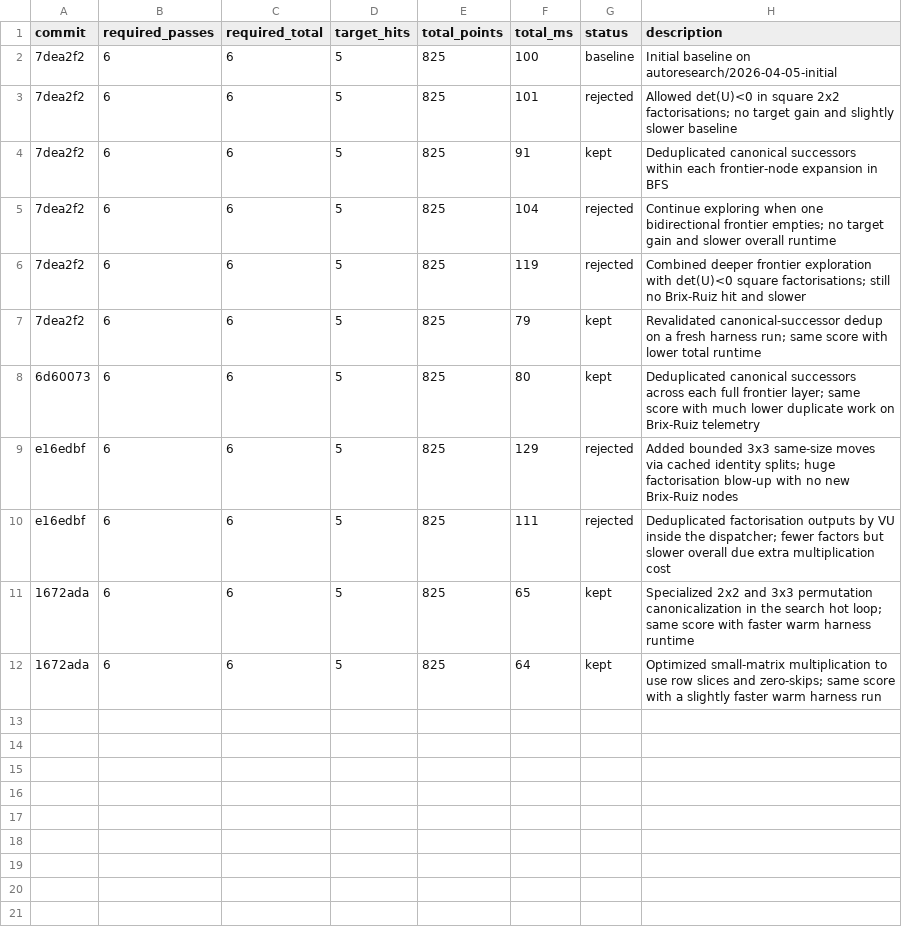
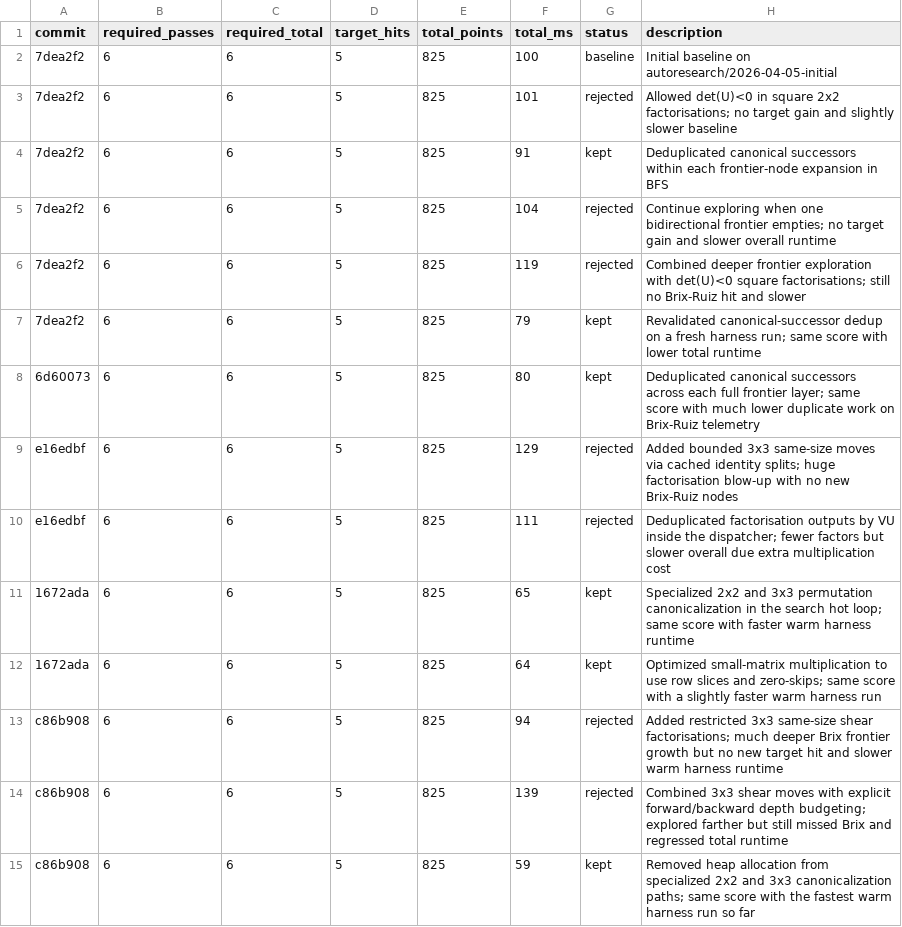
Before and after one commit to KPLauritzen/sse-rust, a TSV file: research/results.tsv, drawn as a sheet; the diff names each change by its address in the sheet, - before the commit and + after, or states it on an @@ line.

Commit message:
Tighten small-matrix canonicalization

```diff
--- a/research/results.tsv
+++ b/research/results.tsv
+row 13: c86b908 | 6 | 6 | 5 | 825 | 94 | rejected | Added restricted 3x3 same-size shear factorisations; much deeper Brix frontier growth but no new target hit and slower warm harness runtime
+row 14: c86b908 | 6 | 6 | 5 | 825 | 139 | rejected | Combined 3x3 shear moves with explicit forward/backward depth budgeting; explored farther but still missed Brix and regressed total runtime
+row 15: c86b908 | 6 | 6 | 5 | 825 | 59 | kept | Removed heap allocation from specialized 2x2 and 3x3 canonicalization paths; same score with the fastest warm harness run so far
```
Also changed, not shown: 1 other file.
